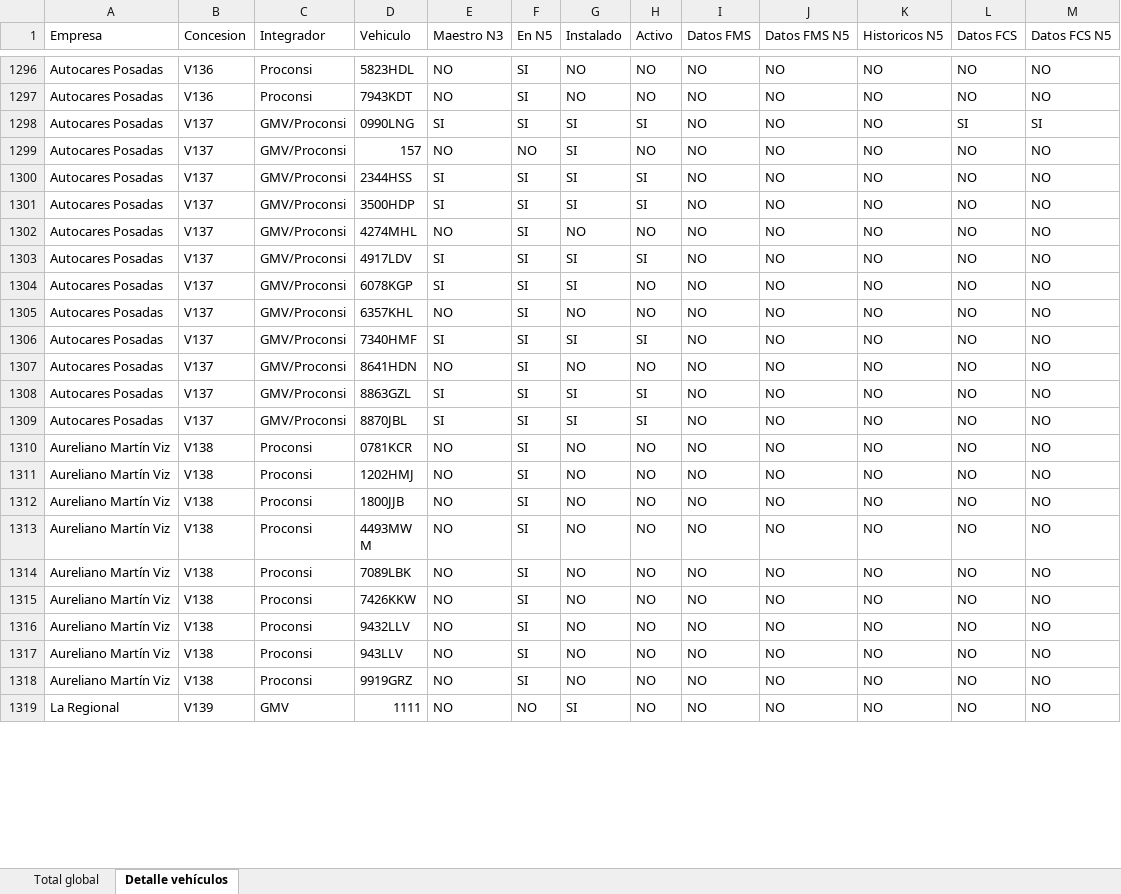
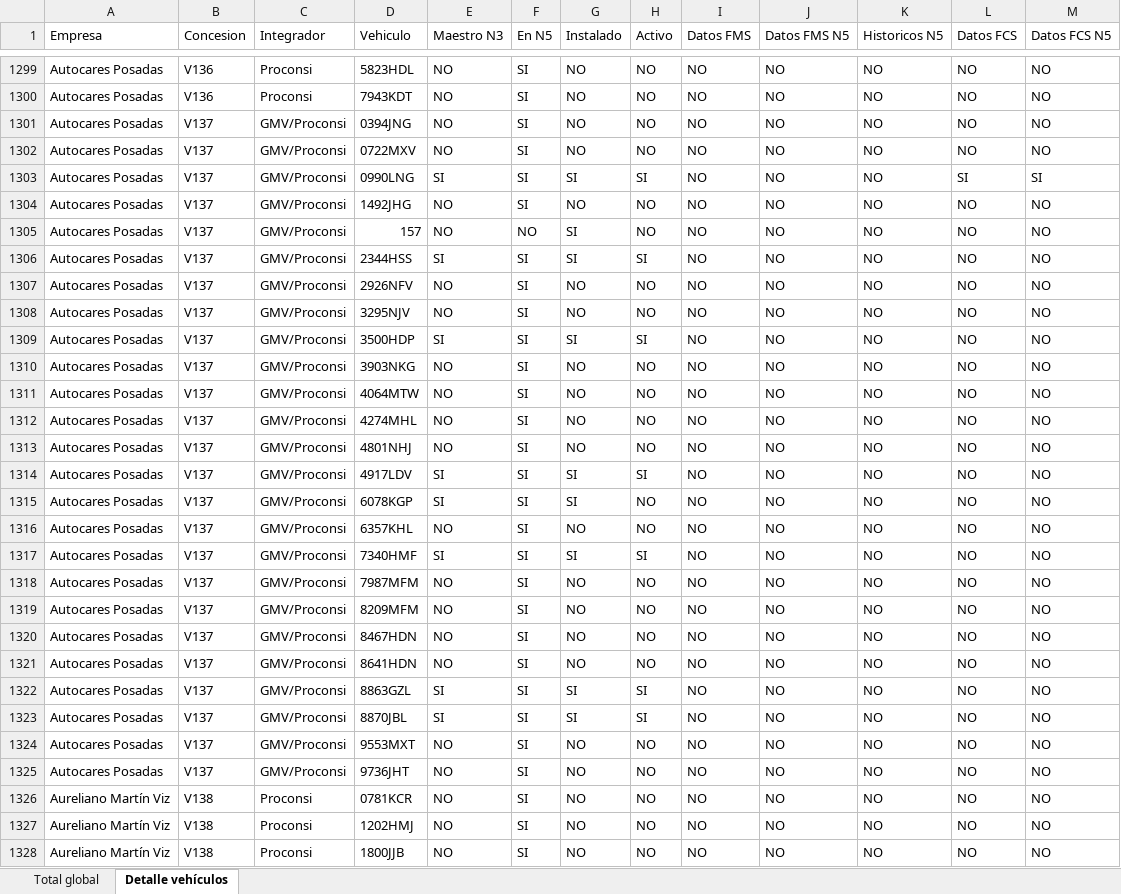
Before and after one commit to caumgmv/dashboard-jcyl, an Excel workbook: assets/mismatches-vehiculos.xlsx, sheet Detalle vehículos, drawn as a sheet; only a part is shown, gaps mark what is left out; the shorter side is filled out with more unchanged rows; values as stored, in another font and other column widths than the file's, no cell formats; the diff covers the shown part only; the diff names each change by its address in the sheet, - before the commit and + after, or states it on an @@ line.

```diff
--- a/assets/mismatches-vehiculos.xlsx (sheet Detalle vehículos)
+++ b/assets/mismatches-vehiculos.xlsx (sheet Detalle vehículos)
+row 1301: Autocares Posadas | V137 | GMV/Proconsi | 0394JNG | NO | SI | NO | NO | NO | NO | NO | NO | NO
+row 1302: Autocares Posadas | V137 | GMV/Proconsi | 0722MXV | NO | SI | NO | NO | NO | NO | NO | NO | NO
+row 1304: Autocares Posadas | V137 | GMV/Proconsi | 1492JHG | NO | SI | NO | NO | NO | NO | NO | NO | NO
+row 1307: Autocares Posadas | V137 | GMV/Proconsi | 2926NFV | NO | SI | NO | NO | NO | NO | NO | NO | NO
+row 1308: Autocares Posadas | V137 | GMV/Proconsi | 3295NJV | NO | SI | NO | NO | NO | NO | NO | NO | NO
+row 1310: Autocares Posadas | V137 | GMV/Proconsi | 3903NKG | NO | SI | NO | NO | NO | NO | NO | NO | NO
+row 1311: Autocares Posadas | V137 | GMV/Proconsi | 4064MTW | NO | SI | NO | NO | NO | NO | NO | NO | NO
+row 1313: Autocares Posadas | V137 | GMV/Proconsi | 4801NHJ | NO | SI | NO | NO | NO | NO | NO | NO | NO
+row 1318: Autocares Posadas | V137 | GMV/Proconsi | 7987MFM | NO | SI | NO | NO | NO | NO | NO | NO | NO
+row 1319: Autocares Posadas | V137 | GMV/Proconsi | 8209MFM | NO | SI | NO | NO | NO | NO | NO | NO | NO
+row 1320: Autocares Posadas | V137 | GMV/Proconsi | 8467HDN | NO | SI | NO | NO | NO | NO | NO | NO | NO
+row 1324: Autocares Posadas | V137 | GMV/Proconsi | 9553MXT | NO | SI | NO | NO | NO | NO | NO | NO | NO
+row 1325: Autocares Posadas | V137 | GMV/Proconsi | 9736JHT | NO | SI | NO | NO | NO | NO | NO | NO | NO
```
Also changed, not shown: 5 added rows, 2 removed rows and 174 edited cells elsewhere in this sheet, sheet Total global, cell formats, 7 other files.
